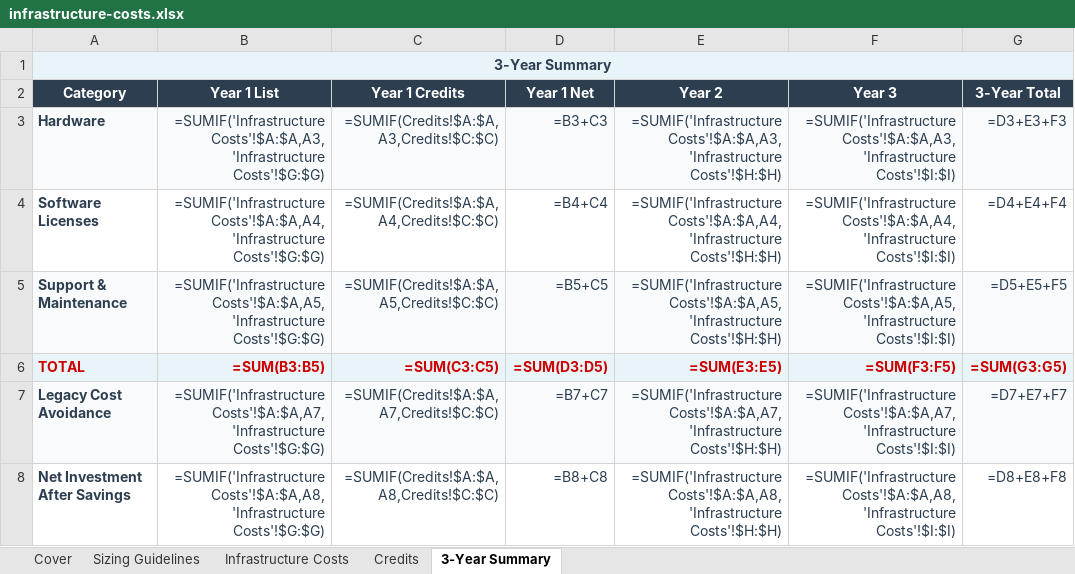
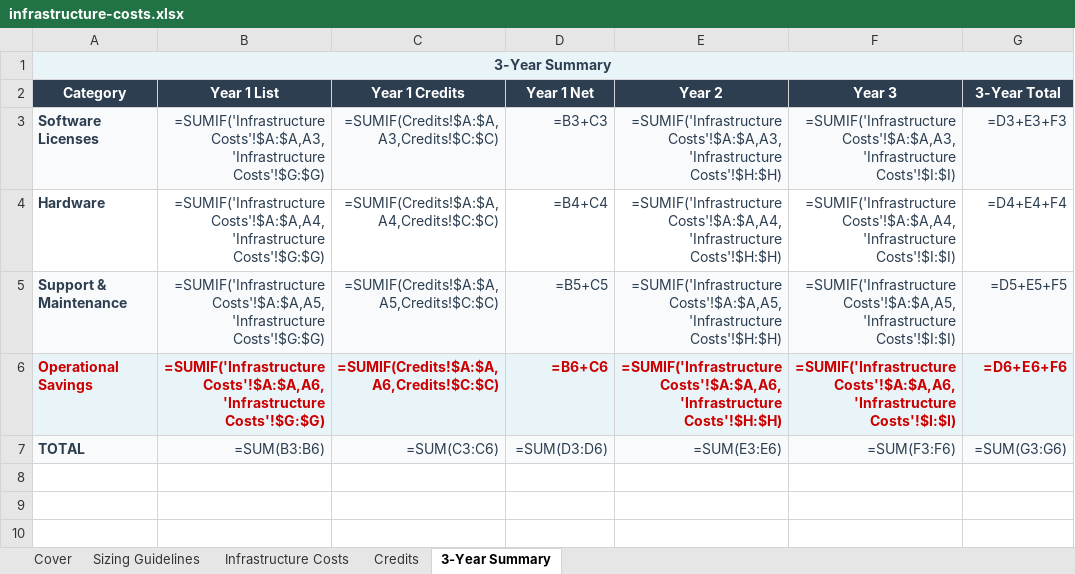
Before and after one commit to eoframework/solutions, an Excel workbook: solutions/dell/cloud/vxrail-hci/presales/infrastructure-costs.xlsx, sheet 3-Year Summary, drawn as a sheet; values as stored, in another font and other column widths than the file's, no borders; formulas without a stored value are shown as written; removed rows and columns are numbered as before the commit, all else as after; the diff names each change by its address in the sheet, - before the commit and + after, or states it on an @@ line.

Commit message:
Fix 3-Year Summary category alignment in infrastructure-costs.xlsx files
Fixed 9 files with misaligned categories between Infrastructure Costs,
Credits, and 3-Year Summary sheets:

- Azure DevOps Enterprise Platform
- Dell VxRail HCI, VxRail Hyperconverged, SafeID, PowerEdge CI, PowerSwitch
- GitHub Advanced Security, Actions Enterprise CI/CD
- Google Modern Workspace

Issues fixed:
- Removed orphan "savings" rows that had no corresponding source data
- Added missing categories from Credits sheet to 3-Year Summary
- Rebuilt SUMIF formulas to reference correct category names
- Cleared stray data below TOTAL rows

All 35 files now have properly aligned categories for accurate cost rollups.

```diff
--- a/solutions/dell/cloud/vxrail-hci/presales/infrastructure-costs.xlsx (sheet 3-Year Summary)
+++ b/solutions/dell/cloud/vxrail-hci/presales/infrastructure-costs.xlsx (sheet 3-Year Summary)
-A3 (Category): Hardware
+A3 (Category): Software Licenses
-A4 (Category): Software Licenses
+A4 (Category): Hardware
+row 6: Operational Savings | =SUMIF('Infrastructure Costs'!$A:$A,A6,'Infrastructure Costs'!$G:$G) | =SUMIF(Credits!$A:$A,A6,Credits!$C:$C) | =B6+C6 | =SUMIF('Infrastructure Costs'!$A:$A,A6,'Infrastructure Costs'!$H:$H) | =SUMIF('Infrastructure Costs'!$A:$A,A6,'Infrastructure Costs'!$I:$I) | =D6+E6+F6
-A7:G7 text colour: #CC0000
+A7:G7 text colour: #2C3E50
-B7 (Year 1 List): =SUM(B3:B5)
+B7 (Year 1 List): =SUM(B3:B6)
-B7:G7 bold: on
+B7:G7 bold: off
-C7 (Year 1 Credits): =SUM(C3:C5)
+C7 (Year 1 Credits): =SUM(C3:C6)
-D7 (Year 1 Net): =SUM(D3:D5)
+D7 (Year 1 Net): =SUM(D3:D6)
-E7 (Year 2): =SUM(E3:E5)
+E7 (Year 2): =SUM(E3:E6)
-F7 (Year 3): =SUM(F3:F5)
+F7 (Year 3): =SUM(F3:F6)
-G7 (3-Year Total): =SUM(G3:G5)
+G7 (3-Year Total): =SUM(G3:G6)
-row 7: Legacy Cost Avoidance | =SUMIF('Infrastructure Costs'!$A:$A,A7,'Infrastructure Costs'!$G:$G) | =SUMIF(Credits!$A:$A,A7,Credits!$C:$C) | =B7+C7 | =SUMIF('Infrastructure Costs'!$A:$A,A7,'Infrastructure Costs'!$H:$H) | =SUMIF('Infrastructure Costs'!$A:$A,A7,'Infrastructure Costs'!$I:$I) | =D7+E7+F7
-row 8: Net Investment After Savings | =SUMIF('Infrastructure Costs'!$A:$A,A8,'Infrastructure Costs'!$G:$G) | =SUMIF(Credits!$A:$A,A8,Credits!$C:$C) | =B8+C8 | =SUMIF('Infrastructure Costs'!$A:$A,A8,'Infrastructure Costs'!$H:$H) | =SUMIF('Infrastructure Costs'!$A:$A,A8,'Infrastructure Costs'!$I:$I) | =D8+E8+F8
```
Also changed, not shown: solutions/azure/devops/enterprise-platform/presales/infrastructure-costs.xlsx, solutions/dell/cloud/vxrail-hyperconverged/presales/infrastructure-costs.xlsx, 6 other files.
